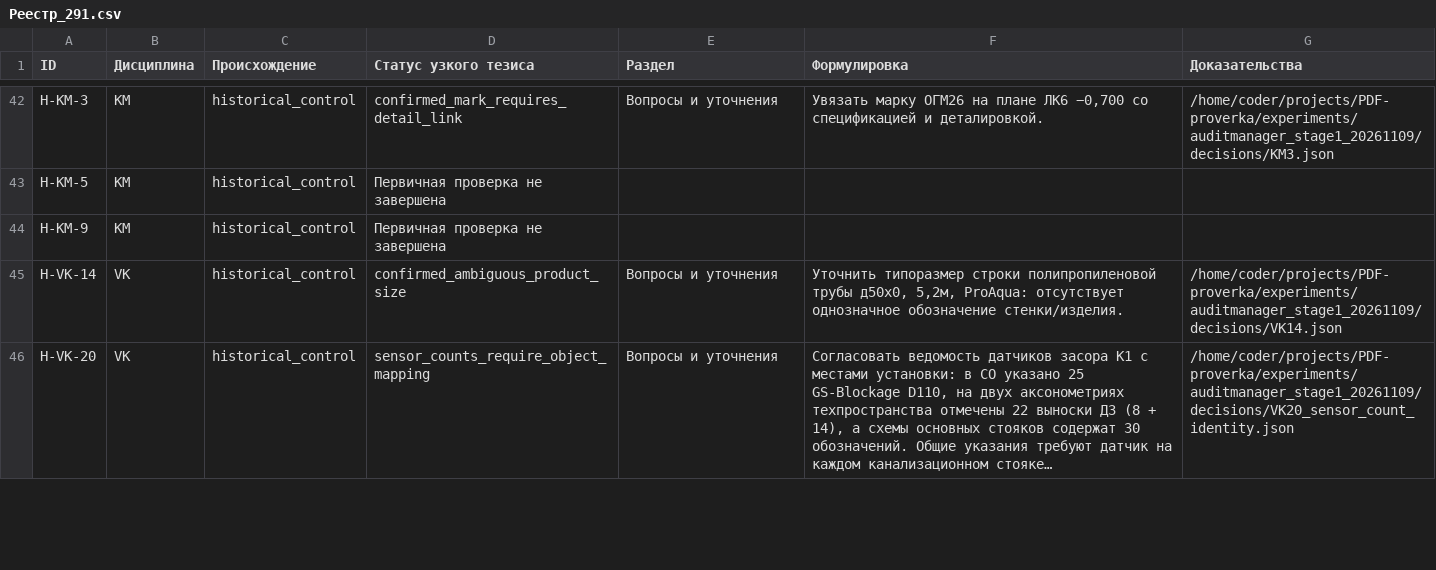
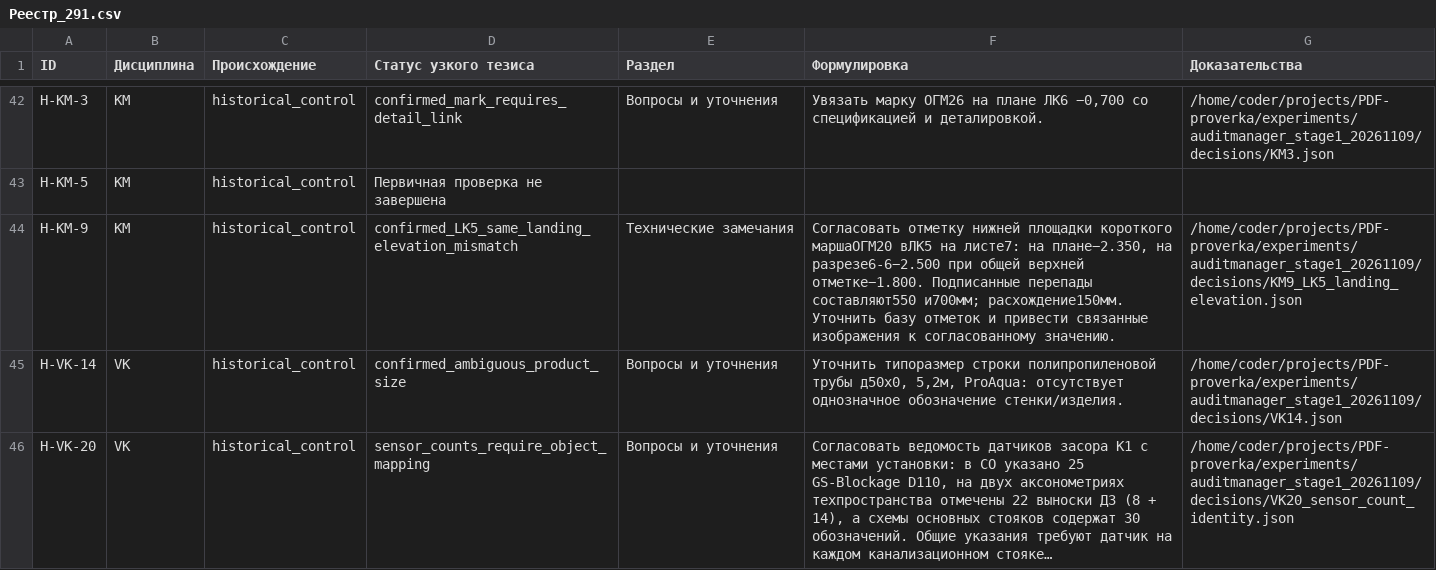
Before and after one commit to SU10KAZ/PDF-proverka, a CSV file: experiments/auditmanager_stage1_20261109/consolidated/Реестр_291.csv, drawn as a sheet; only a part is shown, gaps mark what is left out; long unchanged cells end in ….

```diff
--- a/experiments/auditmanager_stage1_20261109/consolidated/Реестр_291.csv
+++ b/experiments/auditmanager_stage1_20261109/consolidated/Реестр_291.csv
@@ -43,3 +43,3 @@ H-KM-3,KM,historical_control,confirmed_mark_requires_detail_link,Вопросы
 H-KM-5,KM,historical_control,Первичная проверка не завершена,,,
-H-KM-9,KM,historical_control,Первичная проверка не завершена,,,
+H-KM-9,KM,historical_control,confirmed_LK5_same_landing_elevation_mismatch,Технические замечания,"Согласовать отметку нижней площадки короткого маршаОГМ20 вЛК5 на листе7: на плане−2.350, на разрезе6-6−2.500 при общей верхней отметке−1.800. Подписанные перепады составляют550 и700мм; расхождение150мм. Уточнить базу отметок и привести связанные изображения к согласованному значению.",/home/coder/projects/PDF-proverka/experiments/auditmanager_stage1_20261109/decisions/KM9_LK5_landing_elevation.json
 H-VK-14,VK,historical_control,confirmed_ambiguous_product_size,Вопросы и уточнения,"Уточнить типоразмер строки полипропиленовой трубы д50x0, 5,2м, ProAqua: отсутствует однозначное обозначение стенки/изделия.",/home/coder/projects/PDF-proverka/experiments/auditmanager_stage1_20261109/decisions/VK14.json
```
Also changed, not shown: 5 other files.
